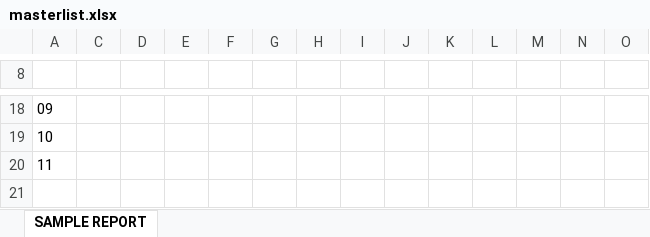
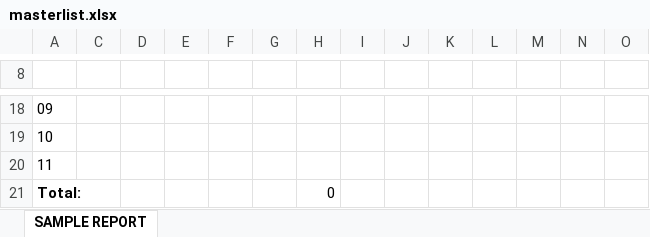
Before and after one commit to geekineers/lemonade, an Excel workbook: public/xls_template/masterlist.xlsx, sheet SAMPLE REPORT, drawn as a sheet; only a part is shown, gaps mark what is left out; values as stored, in another font and other column widths than the file's, no borders; rows hold the shown columns only; the diff names each change by its address in the sheet, - before the commit and + after, or states it on an @@ line.

Commit message:
added branches on generate reports

```diff
--- a/public/xls_template/masterlist.xlsx (sheet SAMPLE REPORT)
+++ b/public/xls_template/masterlist.xlsx (sheet SAMPLE REPORT)
+row 21: Total: |  |  |  |  |  | 0
```
Also changed, not shown: 18 other files.
